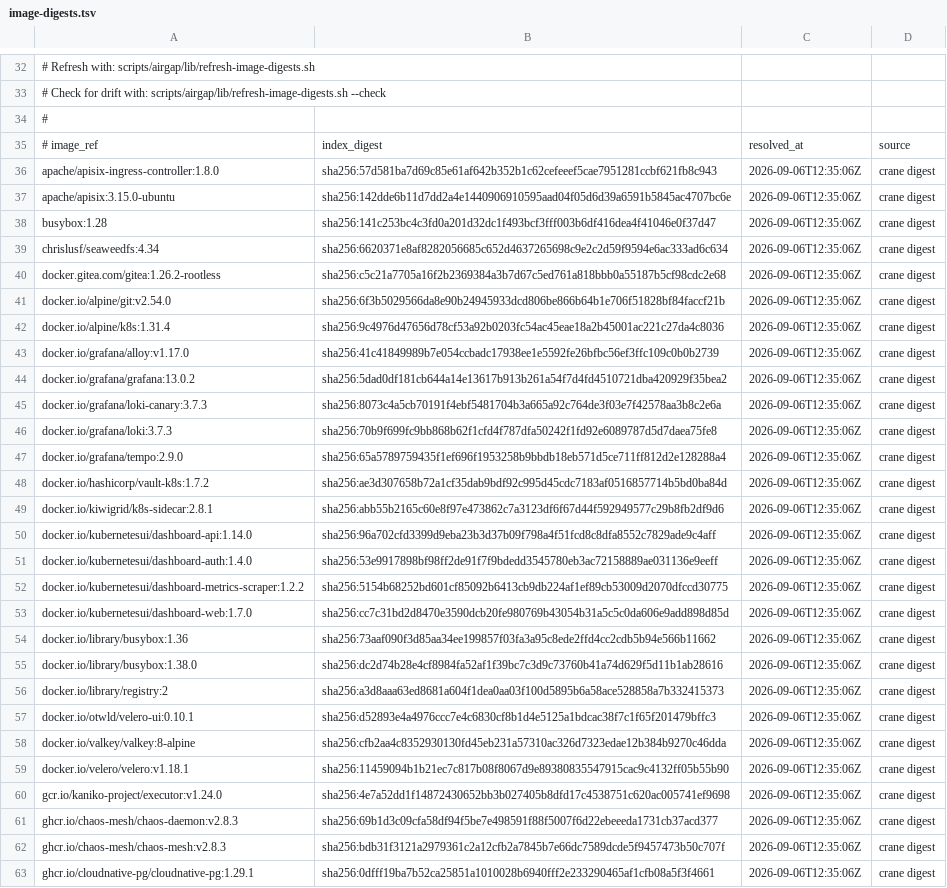
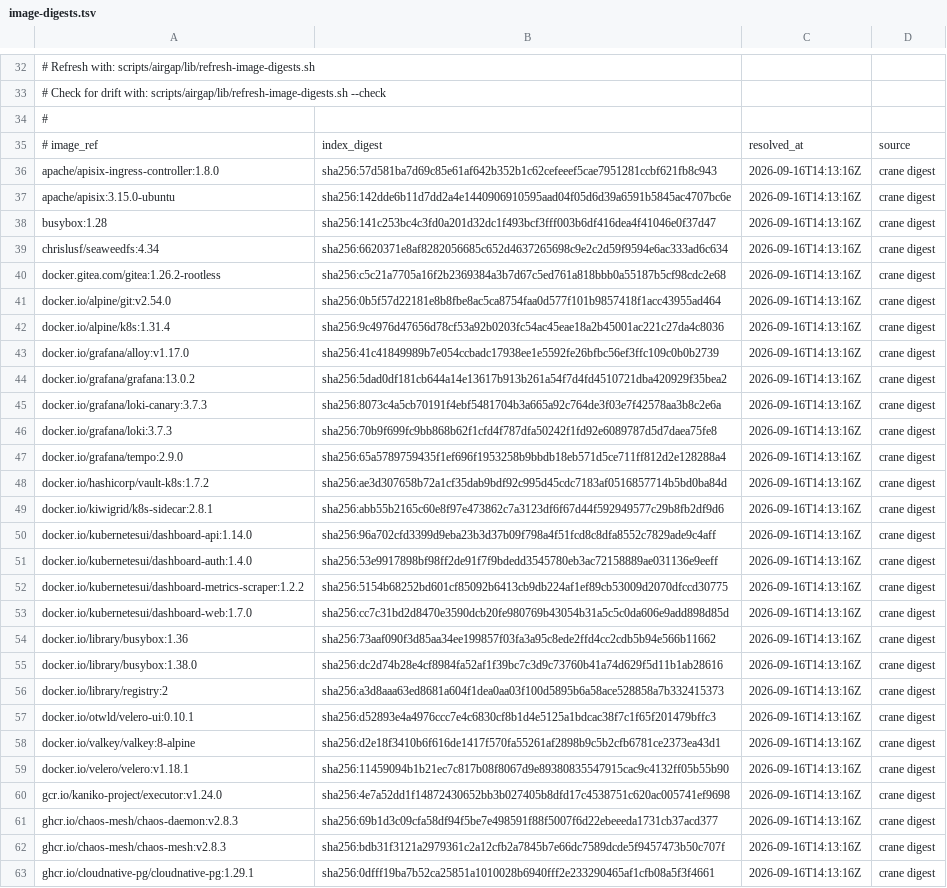
Before and after one commit to dasomel/narwhal, a TSV file: scripts/airgap/lib/image-digests.tsv, drawn as a sheet; only a part is shown, gaps mark what is left out; the diff covers the shown part only; the diff names each change by its address in the sheet, - before the commit and + after, or states it on an @@ line.

```diff
--- a/scripts/airgap/lib/image-digests.tsv
+++ b/scripts/airgap/lib/image-digests.tsv
-C36:C63: 2026-09-06T12:35:06Z
+C36:C63: 2026-09-16T14:13:16Z
-B41: sha256:6f3b5029566da8e90b24945933dcd806be866b64b1e706f51828bf84faccf21b
+B41: sha256:0b5f57d22181e8b8fbe8ac5ca8754faa0d577f101b9857418f1acc43955ad464
-B58: sha256:cfb2aa4c8352930130fd45eb231a57310ac326d7323edae12b384b9270c46dda
+B58: sha256:d2e18f3410b6f616de1417f570fa55261af2898b9c5b2cfb6781ce2373ea43d1
```
Also changed, not shown: 77 edited cells elsewhere in this file, 1 other file.
